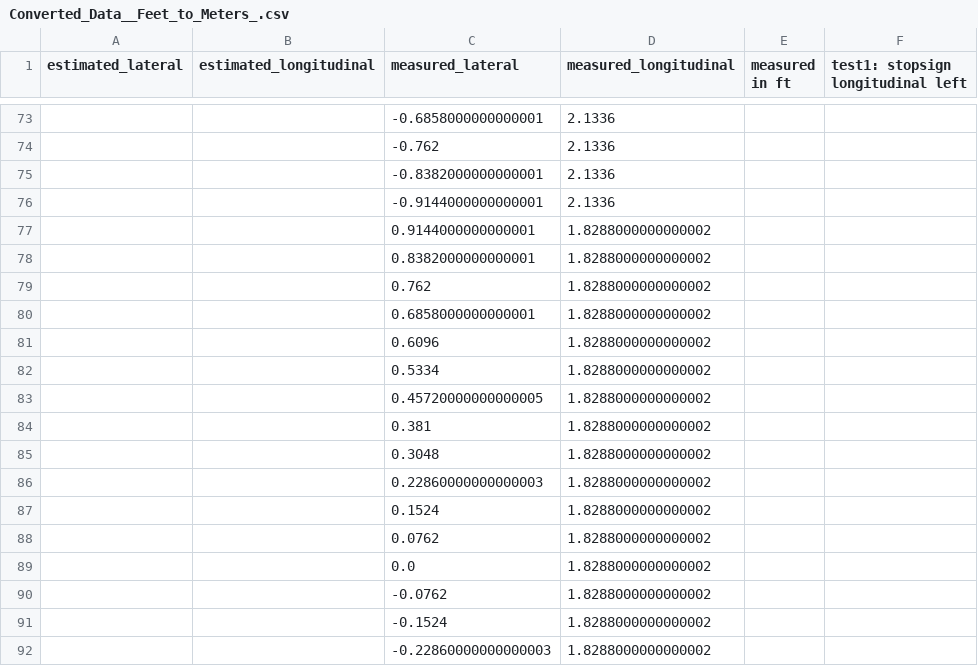
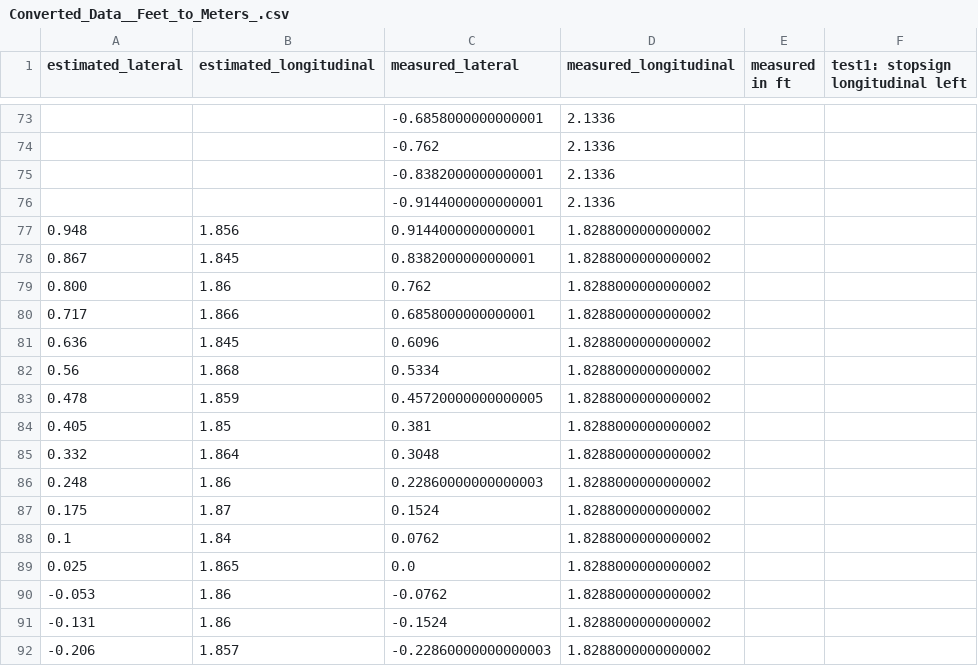
Before and after one commit to simonli357/AD, a CSV file: src/perception/scripts/data_analysis/0603/Converted_Data__Feet_to_Meters_.csv, drawn as a sheet; only a part is shown, gaps mark what is left out; the diff covers the shown part only.

```diff
--- a/src/perception/scripts/data_analysis/0603/Converted_Data__Feet_to_Meters_.csv
+++ b/src/perception/scripts/data_analysis/0603/Converted_Data__Feet_to_Meters_.csv
@@ -76,17 +76,17 @@ estimated_lateral,estimated_longitudinal,measured_lateral,measured_longitudinal,
 ,,-0.9144000000000001,2.1336,,
-,,0.9144000000000001,1.8288000000000002,,
-,,0.8382000000000001,1.8288000000000002,,
-,,0.762,1.8288000000000002,,
-,,0.6858000000000001,1.8288000000000002,,
-,,0.6096,1.8288000000000002,,
-,,0.5334,1.8288000000000002,,
-,,0.45720000000000005,1.8288000000000002,,
-,,0.381,1.8288000000000002,,
-,,0.3048,1.8288000000000002,,
-,,0.22860000000000003,1.8288000000000002,,
-,,0.1524,1.8288000000000002,,
-,,0.0762,1.8288000000000002,,
-,,0.0,1.8288000000000002,,
-,,-0.0762,1.8288000000000002,,
-,,-0.1524,1.8288000000000002,,
-,,-0.22860000000000003,1.8288000000000002,,
+0.948,1.856,0.9144000000000001,1.8288000000000002,,
+0.867,1.845,0.8382000000000001,1.8288000000000002,,
+0.800,1.86,0.762,1.8288000000000002,,
+0.717,1.866,0.6858000000000001,1.8288000000000002,,
+0.636,1.845,0.6096,1.8288000000000002,,
+0.56,1.868,0.5334,1.8288000000000002,,
+0.478,1.859,0.45720000000000005,1.8288000000000002,,
+0.405,1.85,0.381,1.8288000000000002,,
+0.332,1.864,0.3048,1.8288000000000002,,
+0.248,1.86,0.22860000000000003,1.8288000000000002,,
+0.175,1.87,0.1524,1.8288000000000002,,
+0.1,1.84,0.0762,1.8288000000000002,,
+0.025,1.865,0.0,1.8288000000000002,,
+-0.053,1.86,-0.0762,1.8288000000000002,,
+-0.131,1.86,-0.1524,1.8288000000000002,,
+-0.206,1.857,-0.22860000000000003,1.8288000000000002,,
```
Also changed, not shown: 144 edited cells elsewhere in this file, 13 other files.
